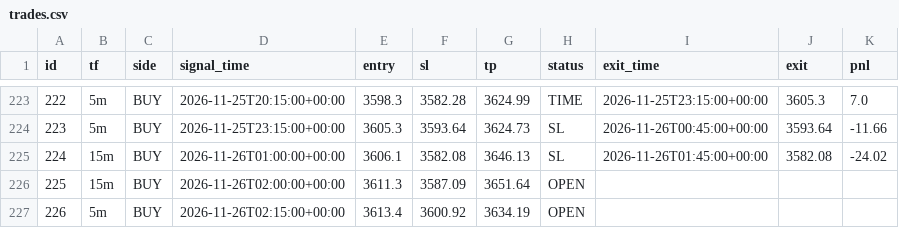
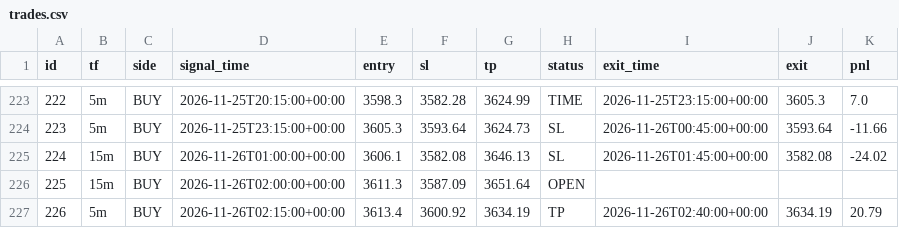
Before and after one commit to wasmehari-lang/-, a CSV file: trades.csv, drawn as a sheet; only a part is shown, gaps mark what is left out.

Commit message:
update trades

```diff
--- a/trades.csv
+++ b/trades.csv
@@ -226,2 +226,2 @@ id,tf,side,signal_time,entry,sl,tp,status,exit_time,exit,pnl
 225,15m,BUY,2026-11-26T02:00:00+00:00,3611.3,3587.09,3651.64,OPEN,,,
-226,5m,BUY,2026-11-26T02:15:00+00:00,3613.4,3600.92,3634.19,OPEN,,,
+226,5m,BUY,2026-11-26T02:15:00+00:00,3613.4,3600.92,3634.19,TP,2026-11-26T02:40:00+00:00,3634.19,20.79
```
